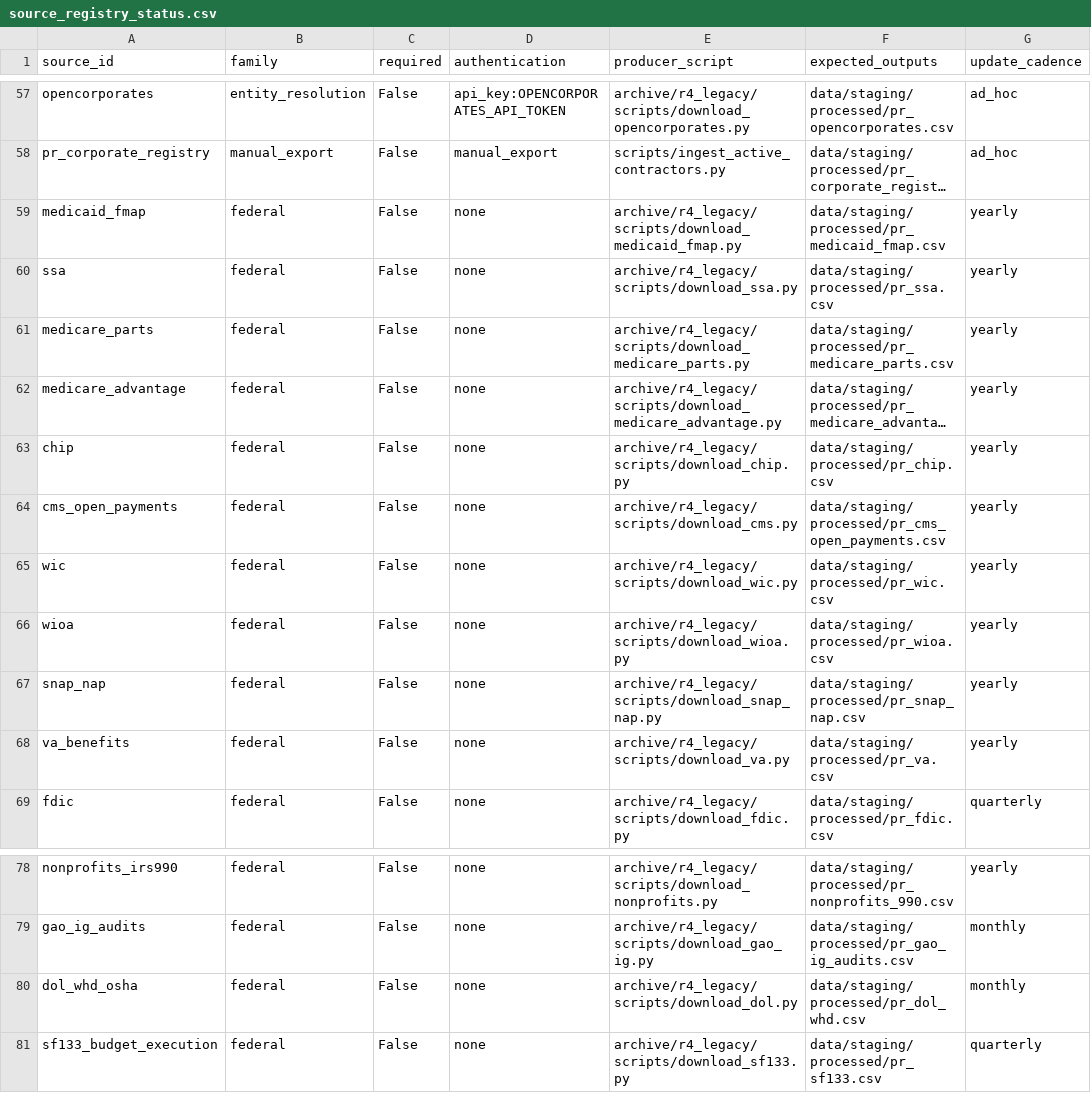
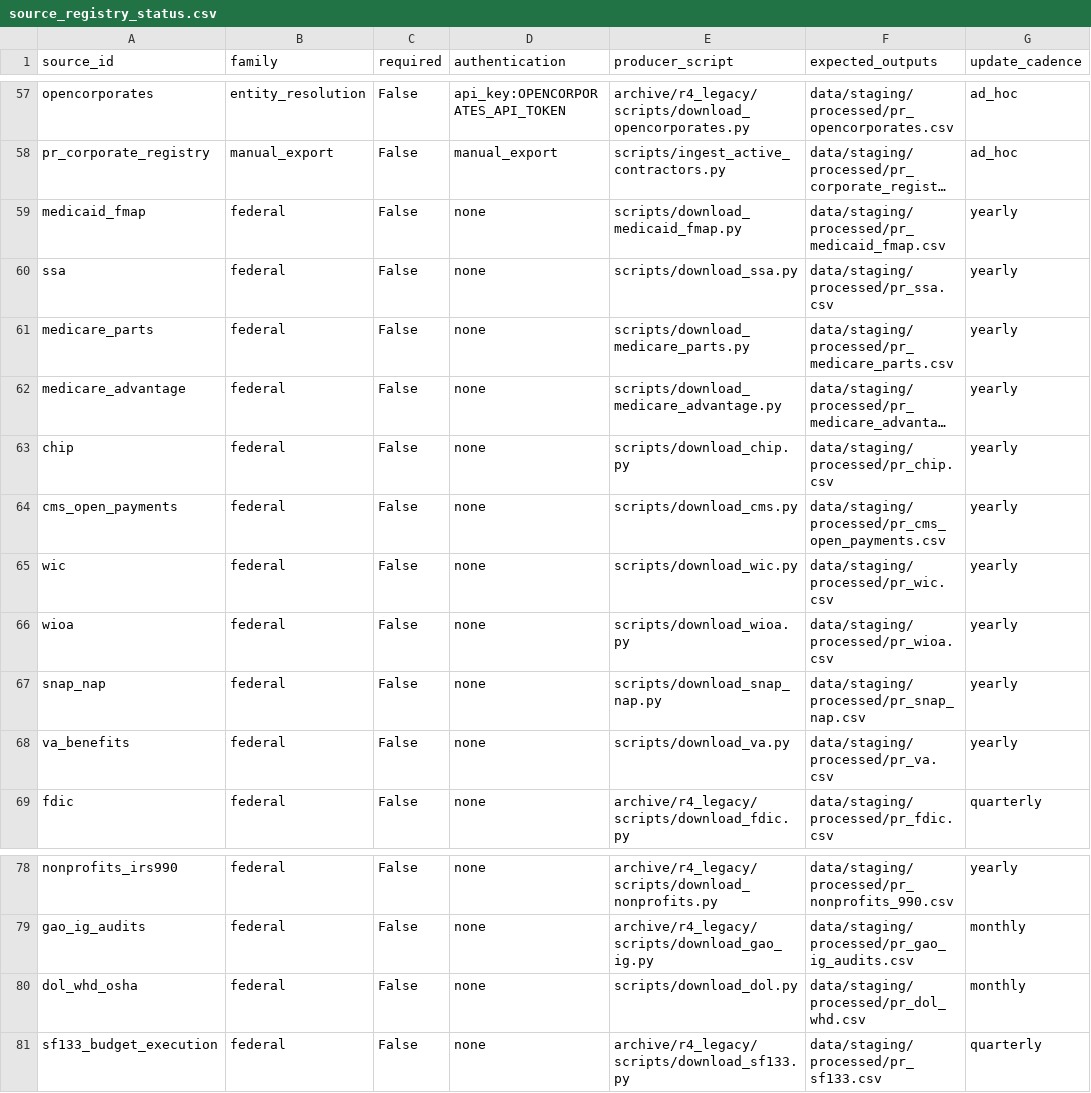
Before and after one commit to jotaele44/moneysweep-pr, a CSV file: reports/source_registry_status.csv, drawn as a sheet; only a part is shown, gaps mark what is left out; long unchanged cells end in …; the diff names each change by its address in the sheet, - before the commit and + after, or states it on an @@ line.

```diff
--- a/reports/source_registry_status.csv
+++ b/reports/source_registry_status.csv
-E59 (producer_script): archive/r4_legacy/scripts/download_medicaid_fmap.py
+E59 (producer_script): scripts/download_medicaid_fmap.py
-E60 (producer_script): archive/r4_legacy/scripts/download_ssa.py
+E60 (producer_script): scripts/download_ssa.py
-E61 (producer_script): archive/r4_legacy/scripts/download_medicare_parts.py
+E61 (producer_script): scripts/download_medicare_parts.py
-E62 (producer_script): archive/r4_legacy/scripts/download_medicare_advantage.py
+E62 (producer_script): scripts/download_medicare_advantage.py
-E63 (producer_script): archive/r4_legacy/scripts/download_chip.py
+E63 (producer_script): scripts/download_chip.py
-E64 (producer_script): archive/r4_legacy/scripts/download_cms.py
+E64 (producer_script): scripts/download_cms.py
-E65 (producer_script): archive/r4_legacy/scripts/download_wic.py
+E65 (producer_script): scripts/download_wic.py
-E66 (producer_script): archive/r4_legacy/scripts/download_wioa.py
+E66 (producer_script): scripts/download_wioa.py
-E67 (producer_script): archive/r4_legacy/scripts/download_snap_nap.py
+E67 (producer_script): scripts/download_snap_nap.py
-E68 (producer_script): archive/r4_legacy/scripts/download_va.py
+E68 (producer_script): scripts/download_va.py
-E80 (producer_script): archive/r4_legacy/scripts/download_dol.py
+E80 (producer_script): scripts/download_dol.py
```
Also changed, not shown: 17 other files.
